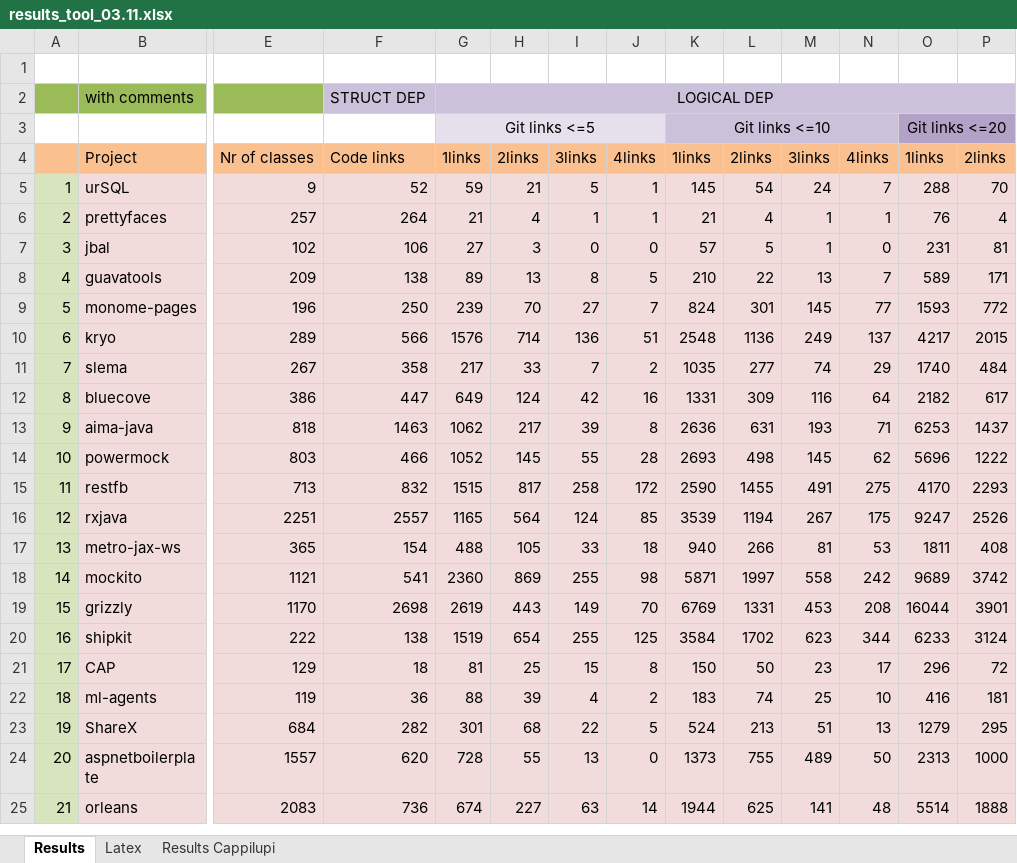
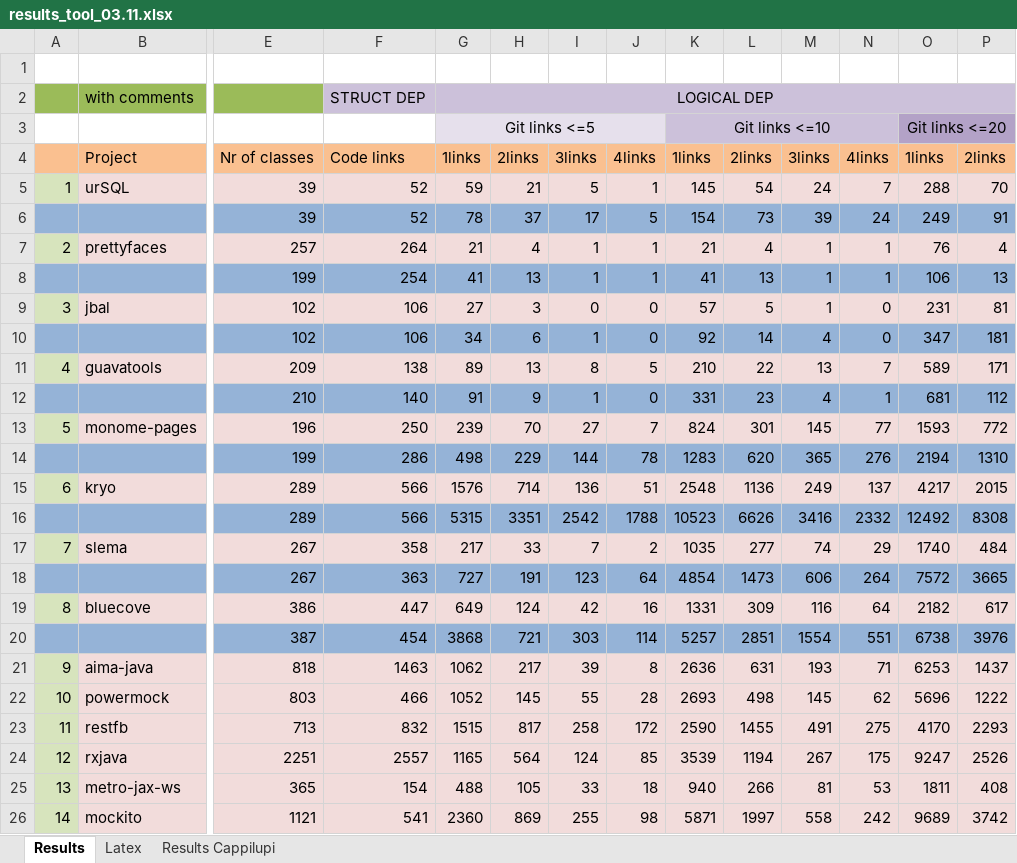
Before and after one commit to AdelinaStana/DissertationProject, an Excel workbook: results/results_tool_03.11.xlsx, sheet Results, drawn as a sheet; only a part is shown, gaps mark what is left out; the shorter side is filled out with more unchanged rows; values as stored, in another font and other column widths than the file's, no borders; rows hold the shown columns only; the diff names each change by its address in the sheet, - before the commit and + after, or states it on an @@ line.

```diff
--- a/results/results_tool_03.11.xlsx (sheet Results)
+++ b/results/results_tool_03.11.xlsx (sheet Results)
-E5: 9
+E5: 39
+row 6:  |  | 39 | 52 | 78 | 37 | 17 | 5 | 154 | 73 | 39 | 24 | 249 | 91
+row 8:  |  | 199 | 254 | 41 | 13 | 1 | 1 | 41 | 13 | 1 | 1 | 106 | 13
+row 10:  |  | 102 | 106 | 34 | 6 | 1 | 0 | 92 | 14 | 4 | 0 | 347 | 181
+row 12:  |  | 210 | 140 | 91 | 9 | 1 | 0 | 331 | 23 | 4 | 1 | 681 | 112
+row 14:  |  | 199 | 286 | 498 | 229 | 144 | 78 | 1283 | 620 | 365 | 276 | 2194 | 1310
+row 16:  |  | 289 | 566 | 5315 | 3351 | 2542 | 1788 | 10523 | 6626 | 3416 | 2332 | 12492 | 8308
+row 18:  |  | 267 | 363 | 727 | 191 | 123 | 64 | 4854 | 1473 | 606 | 264 | 7572 | 3665
+row 20:  |  | 387 | 454 | 3868 | 721 | 303 | 114 | 5257 | 2851 | 1554 | 551 | 6738 | 3976
```
Also changed, not shown: formulas that keep their value, 9 other files.
